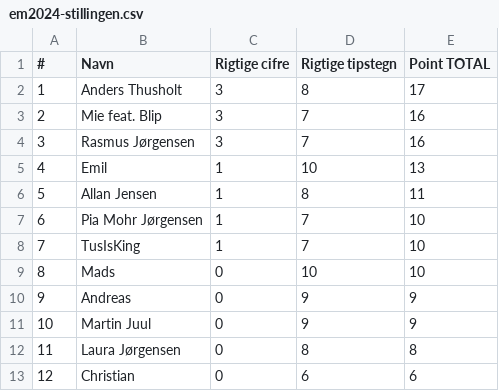
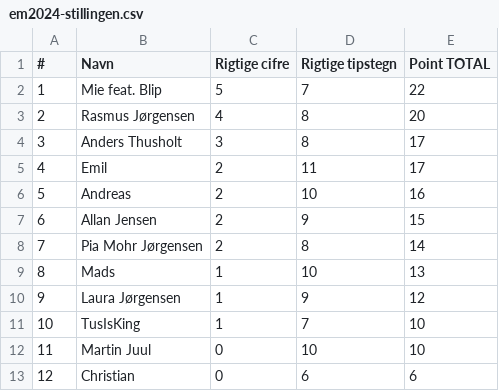
Before and after one commit to hrmohr/groupstage, a CSV file: docs/resources/em2024/em2024-stillingen.csv, drawn as a sheet.

```diff
--- a/docs/resources/em2024/em2024-stillingen.csv
+++ b/docs/resources/em2024/em2024-stillingen.csv
@@ -1,13 +1,13 @@
 "#","Navn","Rigtige cifre","Rigtige tipstegn","Point TOTAL"
-1,"Anders Thusholt",3,8,17
-2,"Mie feat. Blip",3,7,16
-3,"Rasmus Jørgensen",3,7,16
-4,"Emil ",1,10,13
-5,"Allan Jensen",1,8,11
-6,"Pia Mohr Jørgensen",1,7,10
-7,"TusIsKing",1,7,10
-8,"Mads",0,10,10
-9,"Andreas",0,9,9
-10,"Martin Juul",0,9,9
-11,"Laura Jørgensen",0,8,8
+1,"Mie feat. Blip",5,7,22
+2,"Rasmus Jørgensen",4,8,20
+3,"Anders Thusholt",3,8,17
+4,"Emil ",2,11,17
+5,"Andreas",2,10,16
+6,"Allan Jensen",2,9,15
+7,"Pia Mohr Jørgensen",2,8,14
+8,"Mads",1,10,13
+9,"Laura Jørgensen",1,9,12
+10,"TusIsKing",1,7,10
+11,"Martin Juul",0,10,10
 12,"Christian",0,6,6
```
Also changed, not shown: 2 other files.
